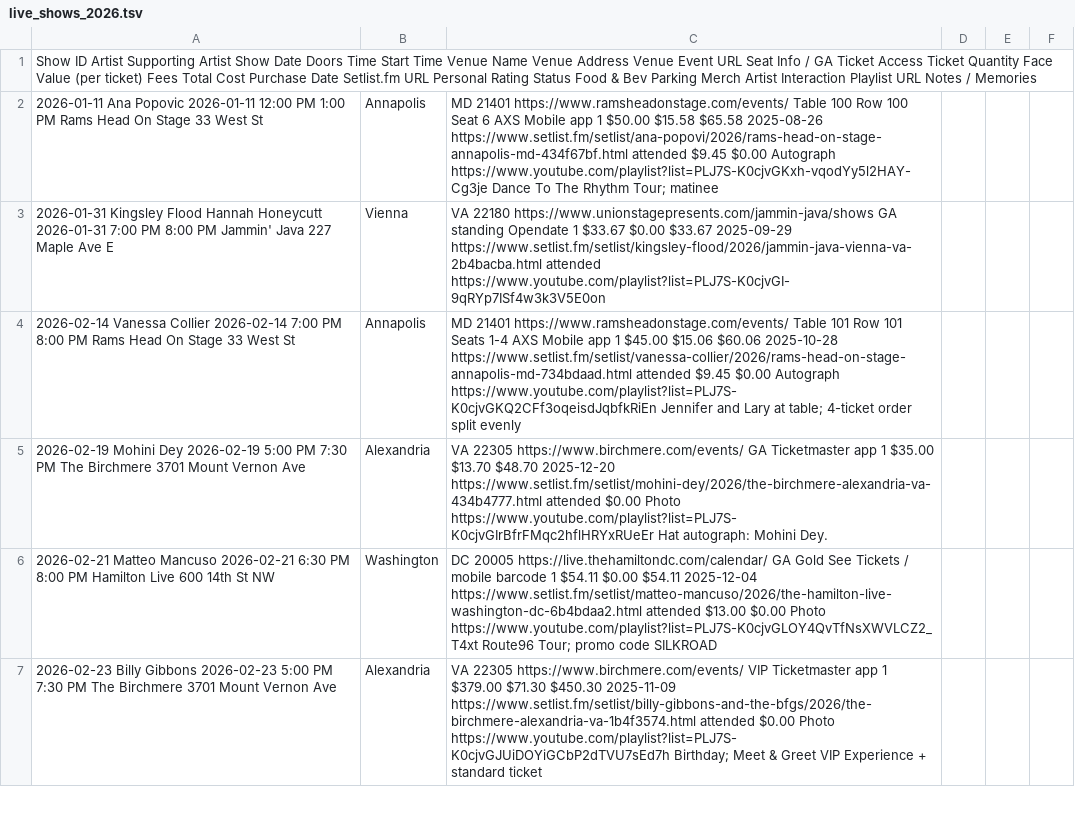
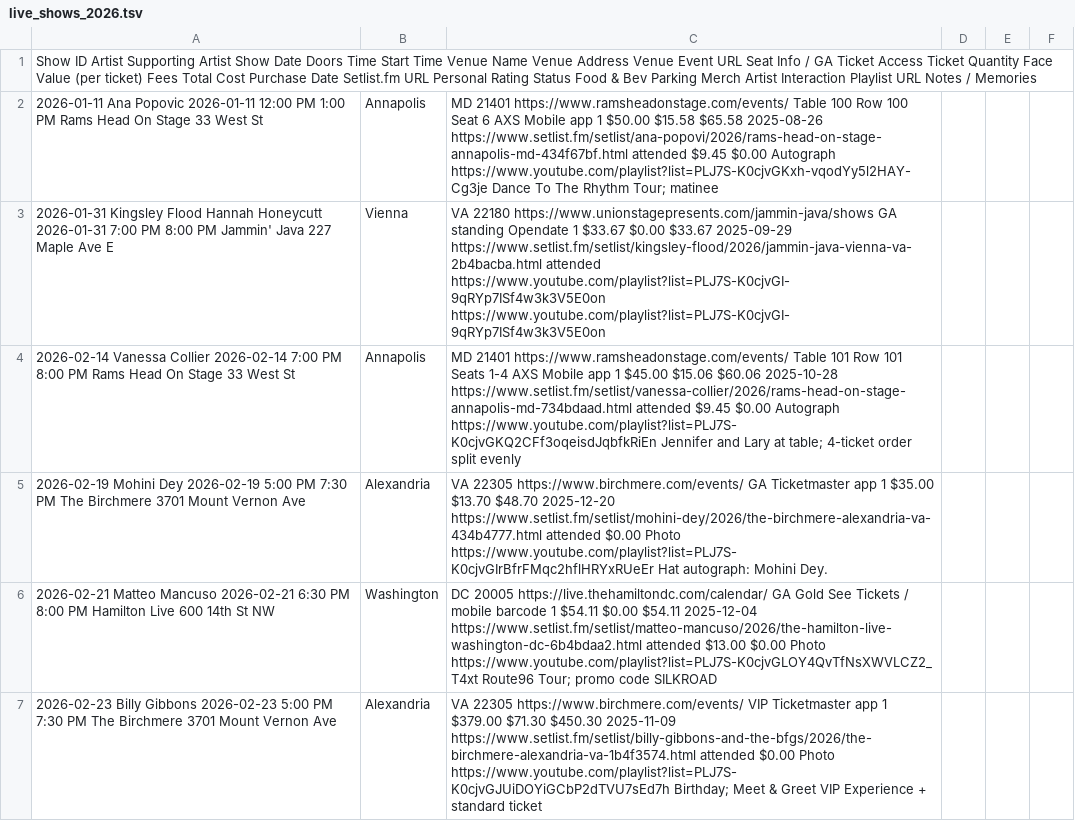
Before and after one commit to dan2bit/songs-for-my-funeral, a TSV file: live-shows/live_shows_2026.tsv, drawn as a sheet; only a part is shown; the diff names each change by its address in the sheet, - before the commit and + after, or states it on an @@ line.

```diff
--- a/live-shows/live_shows_2026.tsv
+++ b/live-shows/live_shows_2026.tsv
-C3: …attended https://www.youtube.com/playlist?list=PLJ7S-K0cjvGI-9qRYp7ISf4w3k3V5E0on
+C3: …attended https://www.youtube.com/playlist?list=PLJ7S-K0cjvGI-9qRYp7ISf4w3k3V5E0on https://www.youtube.com/playlist?list=PLJ7S-K0cjvGI-9qRYp7ISf4w3k3V5E0on
```
Also changed, not shown: live-shows/history_youtube_correlation.tsv, live-shows/shows_2026_youtube_correlation.tsv, 2 other files.
